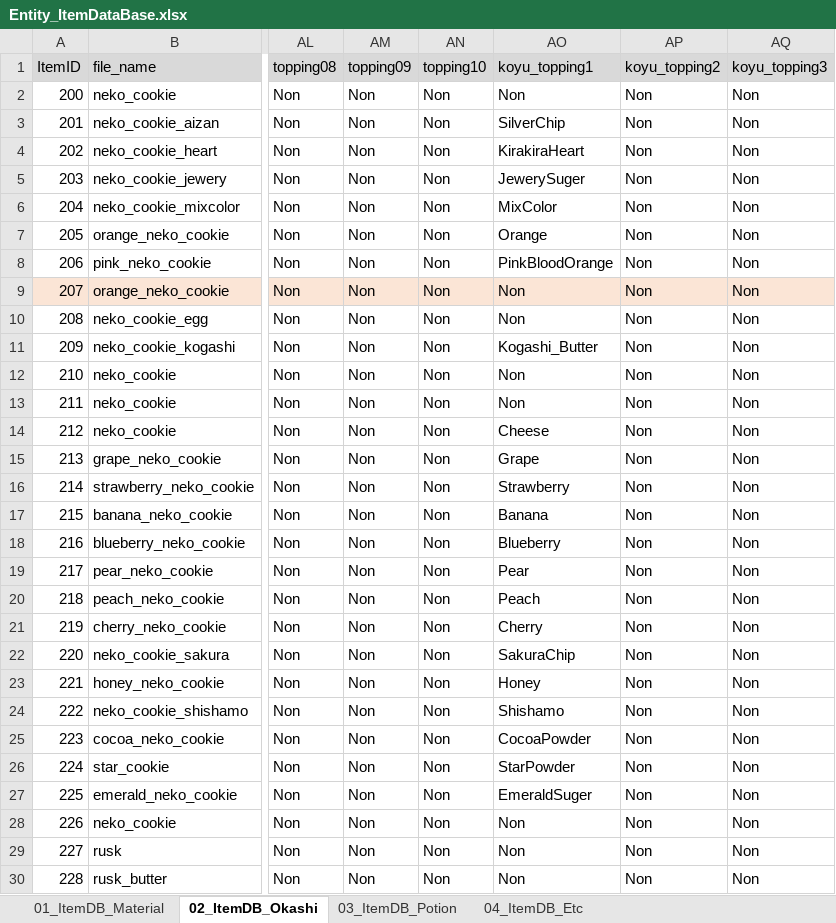
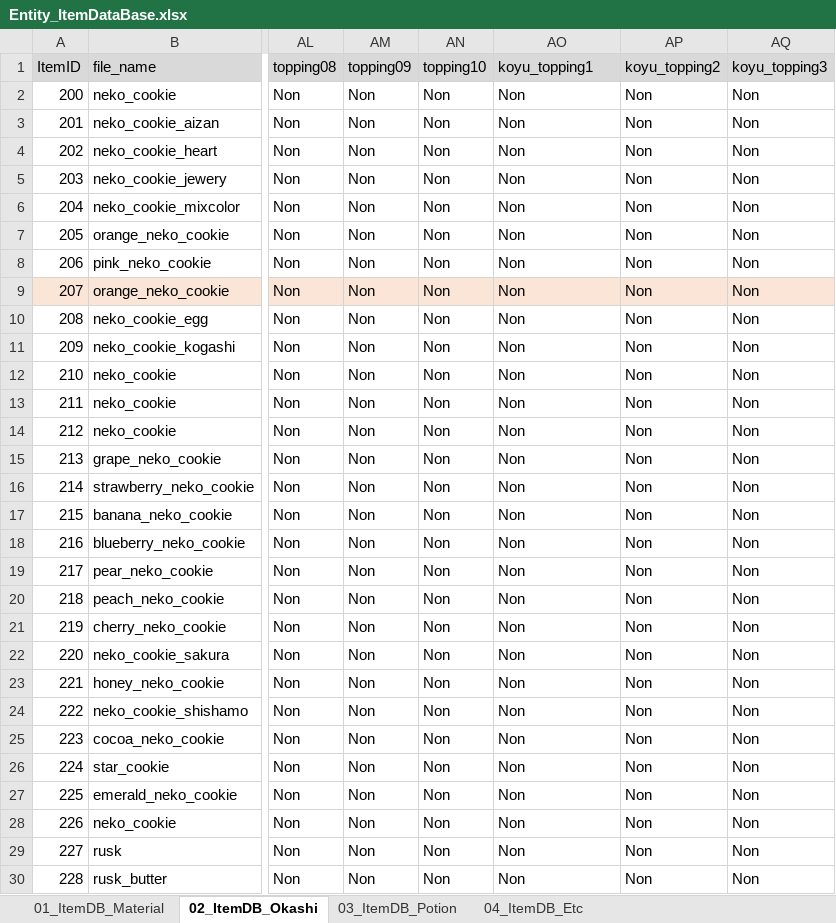
Before and after one commit to matoarita/Okashi_Atlier2, an Excel workbook: Assets/Excel_Data/Entity_ItemDataBase.xlsx, sheet 02_ItemDB_Okashi, drawn as a sheet; only a part is shown, gaps mark what is left out; values as stored, in another font and other column widths than the file's, no borders; the diff covers the shown part only; the diff names each change by its address in the sheet, - before the commit and + after, or states it on an @@ line.

```diff
--- a/Assets/Excel_Data/Entity_ItemDataBase.xlsx (sheet 02_ItemDB_Okashi)
+++ b/Assets/Excel_Data/Entity_ItemDataBase.xlsx (sheet 02_ItemDB_Okashi)
-AO3 (koyu_topping1): SilverChip
+AO3 (koyu_topping1): Non
-AO4 (koyu_topping1): KirakiraHeart
+AO4 (koyu_topping1): Non
-AO5 (koyu_topping1): JewerySuger
+AO5 (koyu_topping1): Non
-AO6 (koyu_topping1): MixColor
+AO6 (koyu_topping1): Non
-AO7 (koyu_topping1): Orange
+AO7 (koyu_topping1): Non
-AO8 (koyu_topping1): PinkBloodOrange
+AO8 (koyu_topping1): Non
-AO11 (koyu_topping1): Kogashi_Butter
+AO11 (koyu_topping1): Non
-AO14 (koyu_topping1): Cheese
+AO14 (koyu_topping1): Non
-AO15 (koyu_topping1): Grape
+AO15 (koyu_topping1): Non
-AO16 (koyu_topping1): Strawberry
+AO16 (koyu_topping1): Non
-AO17 (koyu_topping1): Banana
+AO17 (koyu_topping1): Non
-AO18 (koyu_topping1): Blueberry
+AO18 (koyu_topping1): Non
-AO19 (koyu_topping1): Pear
+AO19 (koyu_topping1): Non
-AO20 (koyu_topping1): Peach
+AO20 (koyu_topping1): Non
-AO21 (koyu_topping1): Cherry
+AO21 (koyu_topping1): Non
-AO22 (koyu_topping1): SakuraChip
+AO22 (koyu_topping1): Non
-AO23 (koyu_topping1): Honey
+AO23 (koyu_topping1): Non
-AO24 (koyu_topping1): Shishamo
+AO24 (koyu_topping1): Non
-AO25 (koyu_topping1): CocoaPowder
+AO25 (koyu_topping1): Non
-AO26 (koyu_topping1): StarPowder
+AO26 (koyu_topping1): Non
-AO27 (koyu_topping1): EmeraldSuger
+AO27 (koyu_topping1): Non
```
Also changed, not shown: 102 edited cells elsewhere in this sheet, Assets/Excel_Data/Entity_GirlLikeSetDataBase.xlsx, Assets/Excel_Data/Entity_QuestSetDataBase.xlsx, 30 other files.
